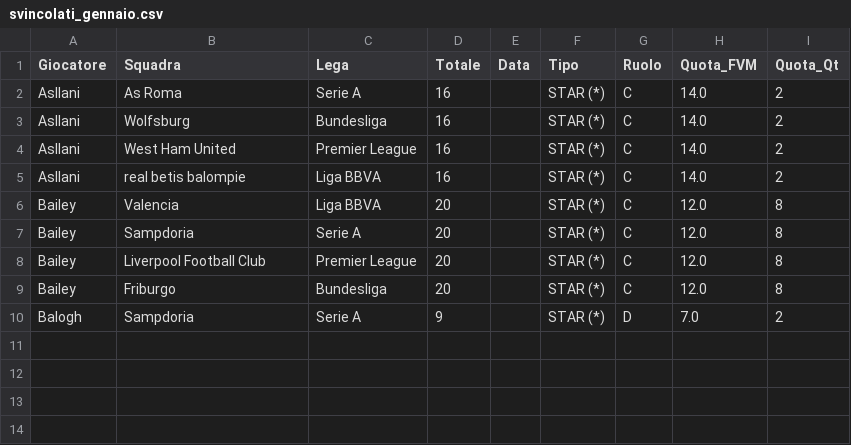
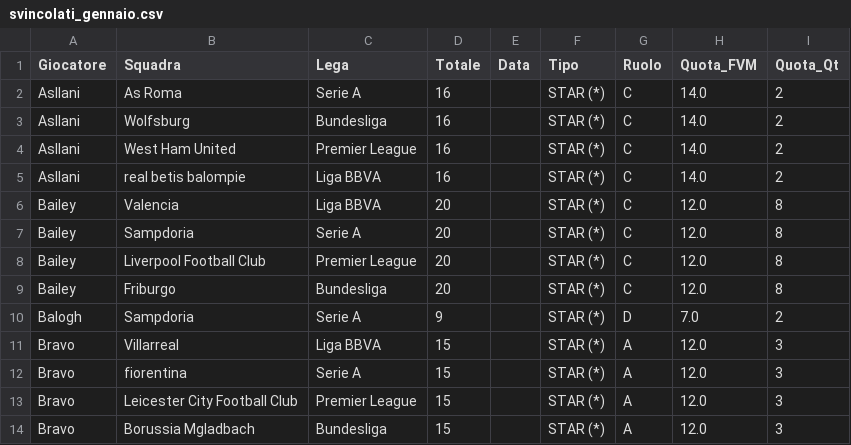
Before and after one commit to boo99ooq/LFM, a CSV file: svincolati_gennaio.csv, drawn as a sheet.

Commit message:
Log Star

```diff
--- a/svincolati_gennaio.csv
+++ b/svincolati_gennaio.csv
@@ -10 +10,5 @@ Bailey,Friburgo,Bundesliga,20,,STAR (*),C,12.0,8
 Balogh,Sampdoria,Serie A,9,,STAR (*),D,7.0,2
+Bravo,Villarreal,Liga BBVA,15,,STAR (*),A,12.0,3
+Bravo,fiorentina,Serie A,15,,STAR (*),A,12.0,3
+Bravo,Leicester City Football Club,Premier League,15,,STAR (*),A,12.0,3
+Bravo,Borussia Mgladbach,Bundesliga,15,,STAR (*),A,12.0,3
```
